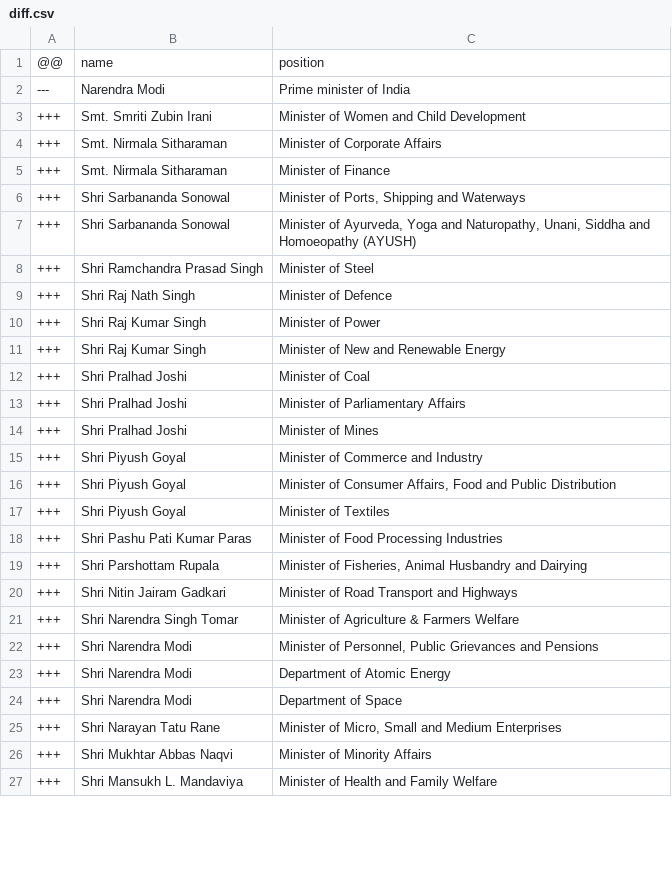
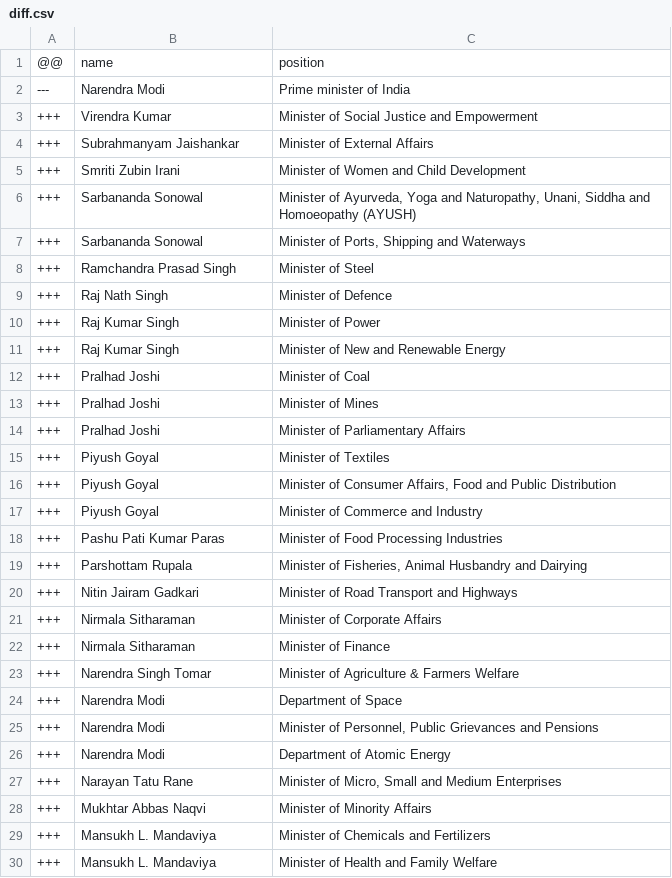
Before and after one commit to every-politician-scrapers/india-ministers, a CSV file: data/diff.csv, drawn as a sheet; only a part is shown; the diff covers the shown part only.

```diff
--- a/data/diff.csv
+++ b/data/diff.csv
@@ -2,26 +2,29 @@
 ---,Narendra Modi,Prime minister of India
-+++,Smt. Smriti Zubin Irani,Minister of Women and Child Development
-+++,Smt. Nirmala Sitharaman,Minister of Corporate Affairs
-+++,Smt. Nirmala Sitharaman,Minister of Finance
-+++,Shri Sarbananda Sonowal,"Minister of Ports, Shipping and Waterways"
-+++,Shri Sarbananda Sonowal,"Minister of Ayurveda, Yoga and Naturopathy, Unani, Siddha and Homoeopathy (AYUSH)"
-+++,Shri Ramchandra Prasad Singh,Minister of Steel
-+++,Shri Raj Nath Singh,Minister of Defence
-+++,Shri Raj Kumar Singh,Minister of Power
-+++,Shri Raj Kumar Singh,Minister of New and Renewable Energy
-+++,Shri Pralhad Joshi,Minister of Coal
-+++,Shri Pralhad Joshi,Minister of Parliamentary Affairs
-+++,Shri Pralhad Joshi,Minister of Mines
-+++,Shri Piyush Goyal,Minister of Commerce and Industry
-+++,Shri Piyush Goyal,"Minister of Consumer Affairs, Food and Public Distribution"
-+++,Shri Piyush Goyal,Minister of Textiles
-+++,Shri Pashu Pati Kumar Paras,Minister of Food Processing Industries
-+++,Shri Parshottam Rupala,"Minister of Fisheries, Animal Husbandry and Dairying"
-+++,Shri Nitin Jairam Gadkari,Minister of Road Transport and Highways
-+++,Shri Narendra Singh Tomar,Minister of Agriculture & Farmers Welfare
-+++,Shri Narendra Modi,"Minister of Personnel, Public Grievances and Pensions"
-+++,Shri Narendra Modi,Department of Atomic Energy
-+++,Shri Narendra Modi,Department of Space
-+++,Shri Narayan Tatu Rane,"Minister of Micro, Small and Medium Enterprises"
-+++,Shri Mukhtar Abbas Naqvi,Minister of Minority Affairs
-+++,Shri Mansukh L. Mandaviya,Minister of Health and Family Welfare
++++,Virendra Kumar,Minister of Social Justice and Empowerment
++++,Subrahmanyam Jaishankar,Minister of External Affairs
++++,Smriti Zubin Irani,Minister of Women and Child Development
++++,Sarbananda Sonowal,"Minister of Ayurveda, Yoga and Naturopathy, Unani, Siddha and Homoeopathy (AYUSH)"
++++,Sarbananda Sonowal,"Minister of Ports, Shipping and Waterways"
++++,Ramchandra Prasad Singh,Minister of Steel
++++,Raj Nath Singh,Minister of Defence
++++,Raj Kumar Singh,Minister of Power
++++,Raj Kumar Singh,Minister of New and Renewable Energy
++++,Pralhad Joshi,Minister of Coal
++++,Pralhad Joshi,Minister of Mines
++++,Pralhad Joshi,Minister of Parliamentary Affairs
++++,Piyush Goyal,Minister of Textiles
++++,Piyush Goyal,"Minister of Consumer Affairs, Food and Public Distribution"
++++,Piyush Goyal,Minister of Commerce and Industry
++++,Pashu Pati Kumar Paras,Minister of Food Processing Industries
++++,Parshottam Rupala,"Minister of Fisheries, Animal Husbandry and Dairying"
++++,Nitin Jairam Gadkari,Minister of Road Transport and Highways
++++,Nirmala Sitharaman,Minister of Corporate Affairs
++++,Nirmala Sitharaman,Minister of Finance
++++,Narendra Singh Tomar,Minister of Agriculture & Farmers Welfare
++++,Narendra Modi,Department of Space
++++,Narendra Modi,"Minister of Personnel, Public Grievances and Pensions"
++++,Narendra Modi,Department of Atomic Energy
++++,Narayan Tatu Rane,"Minister of Micro, Small and Medium Enterprises"
++++,Mukhtar Abbas Naqvi,Minister of Minority Affairs
++++,Mansukh L. Mandaviya,Minister of Chemicals and Fertilizers
++++,Mansukh L. Mandaviya,Minister of Health and Family Welfare
```
Also changed, not shown: 3 added rows, 6 removed rows and 21 edited cells elsewhere in this file, 1 other file.
